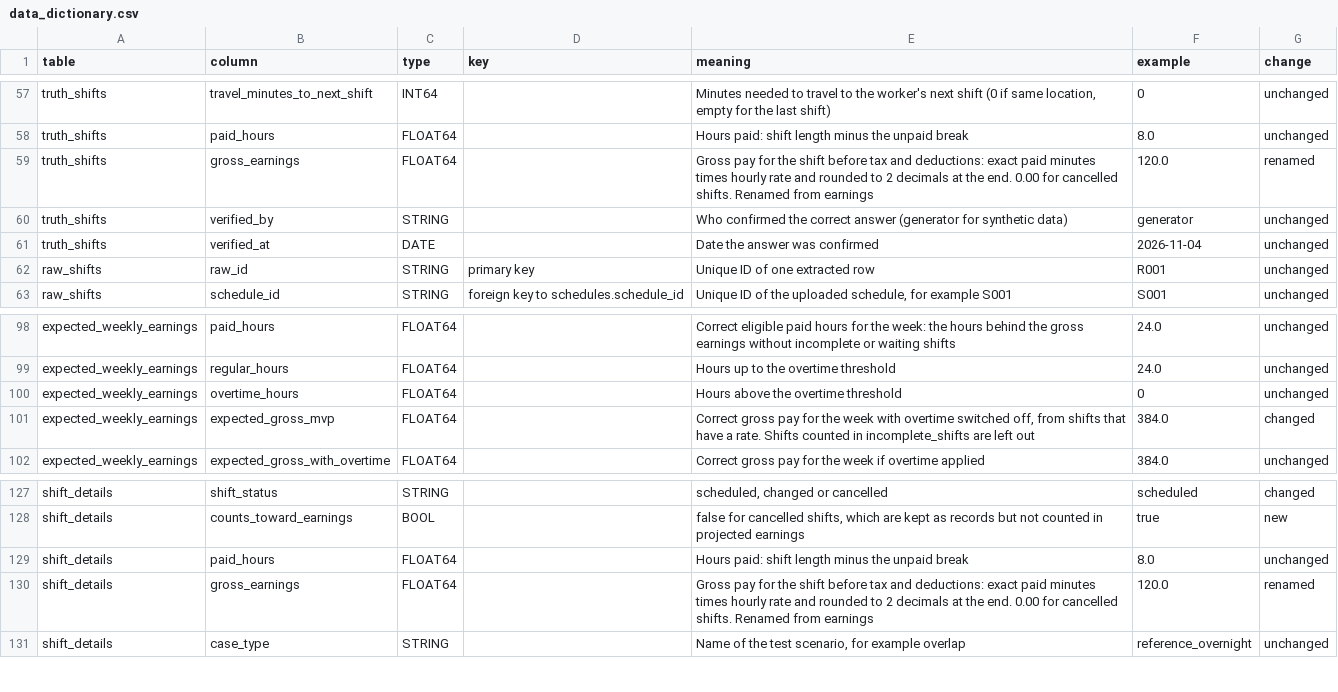
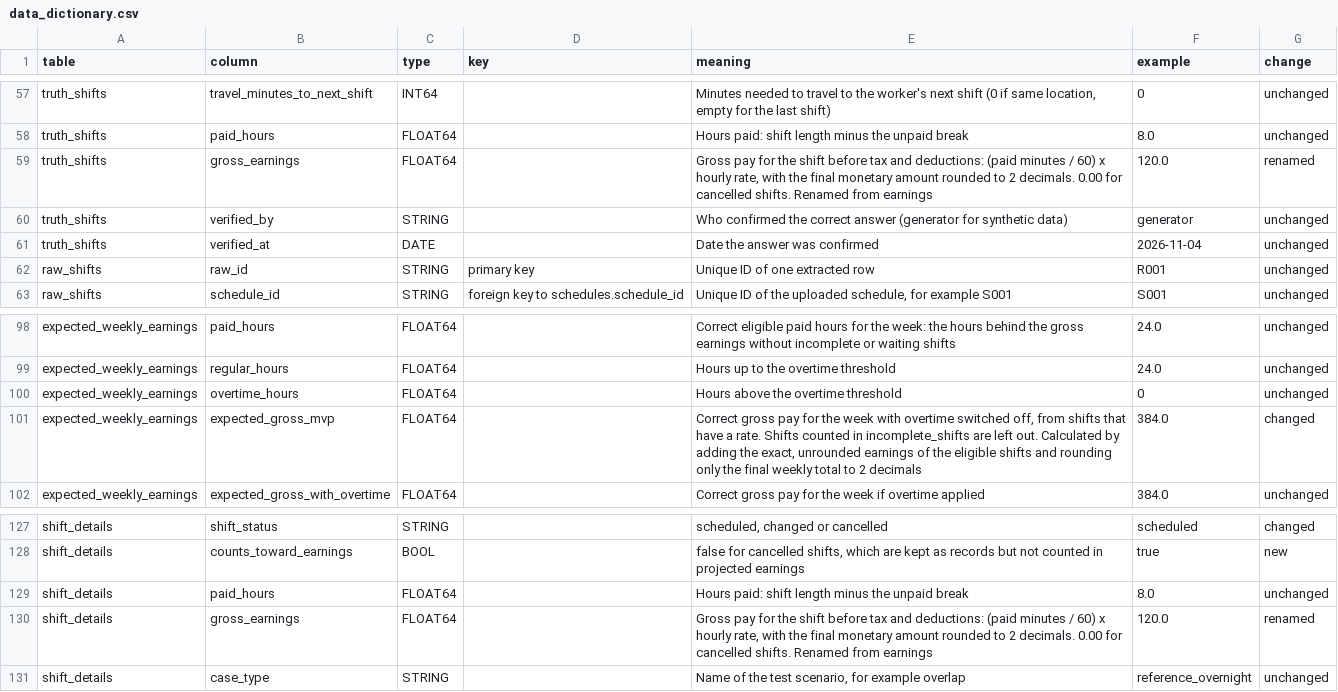
Before and after one commit to NandiLov/WorkClarity, a CSV file: data_validation/docs/data_dictionary.csv, drawn as a sheet; only a part is shown, gaps mark what is left out.

```diff
--- a/data_validation/docs/data_dictionary.csv
+++ b/data_validation/docs/data_dictionary.csv
@@ -58,3 +58,3 @@ truth_shifts,travel_minutes_to_next_shift,INT64,,"Minutes needed to travel to th
 truth_shifts,paid_hours,FLOAT64,,Hours paid: shift length minus the unpaid break,8.0,unchanged
-truth_shifts,gross_earnings,FLOAT64,,Gross pay for the shift before tax and deductions: exact paid minutes times hourly rate and rounded to 2 decimals at the end. 0.00 for cancelled shifts. Renamed from earnings,120.0,renamed
+truth_shifts,gross_earnings,FLOAT64,,"Gross pay for the shift before tax and deductions: (paid minutes / 60) x hourly rate, with the final monetary amount rounded to 2 decimals. 0.00 for cancelled shifts. Renamed from earnings",120.0,renamed
 truth_shifts,verified_by,STRING,,Who confirmed the correct answer (generator for synthetic data),generator,unchanged
@@ -100,3 +100,3 @@ expected_weekly_earnings,regular_hours,FLOAT64,,Hours up to the overtime thresho
 expected_weekly_earnings,overtime_hours,FLOAT64,,Hours above the overtime threshold,0,unchanged
-expected_weekly_earnings,expected_gross_mvp,FLOAT64,,"Correct gross pay for the week with overtime switched off, from shifts that have a rate. Shifts counted in incomplete_shifts are left out",384.0,changed
+expected_weekly_earnings,expected_gross_mvp,FLOAT64,,"Correct gross pay for the week with overtime switched off, from shifts that have a rate. Shifts counted in incomplete_shifts are left out. Calculated by adding the exact, unrounded earnings of the eligible shifts and rounding only the final weekly total to 2 decimals",384.0,changed
 expected_weekly_earnings,expected_gross_with_overtime,FLOAT64,,Correct gross pay for the week if overtime applied,384.0,unchanged
@@ -129,3 +129,3 @@ shift_details,counts_toward_earnings,BOOL,,"false for cancelled shifts, which ar
 shift_details,paid_hours,FLOAT64,,Hours paid: shift length minus the unpaid break,8.0,unchanged
-shift_details,gross_earnings,FLOAT64,,Gross pay for the shift before tax and deductions: exact paid minutes times hourly rate and rounded to 2 decimals at the end. 0.00 for cancelled shifts. Renamed from earnings,120.0,renamed
+shift_details,gross_earnings,FLOAT64,,"Gross pay for the shift before tax and deductions: (paid minutes / 60) x hourly rate, with the final monetary amount rounded to 2 decimals. 0.00 for cancelled shifts. Renamed from earnings",120.0,renamed
 shift_details,case_type,STRING,,"Name of the test scenario, for example overlap",reference_overnight,unchanged
```
Also changed, not shown: 1 other file.
